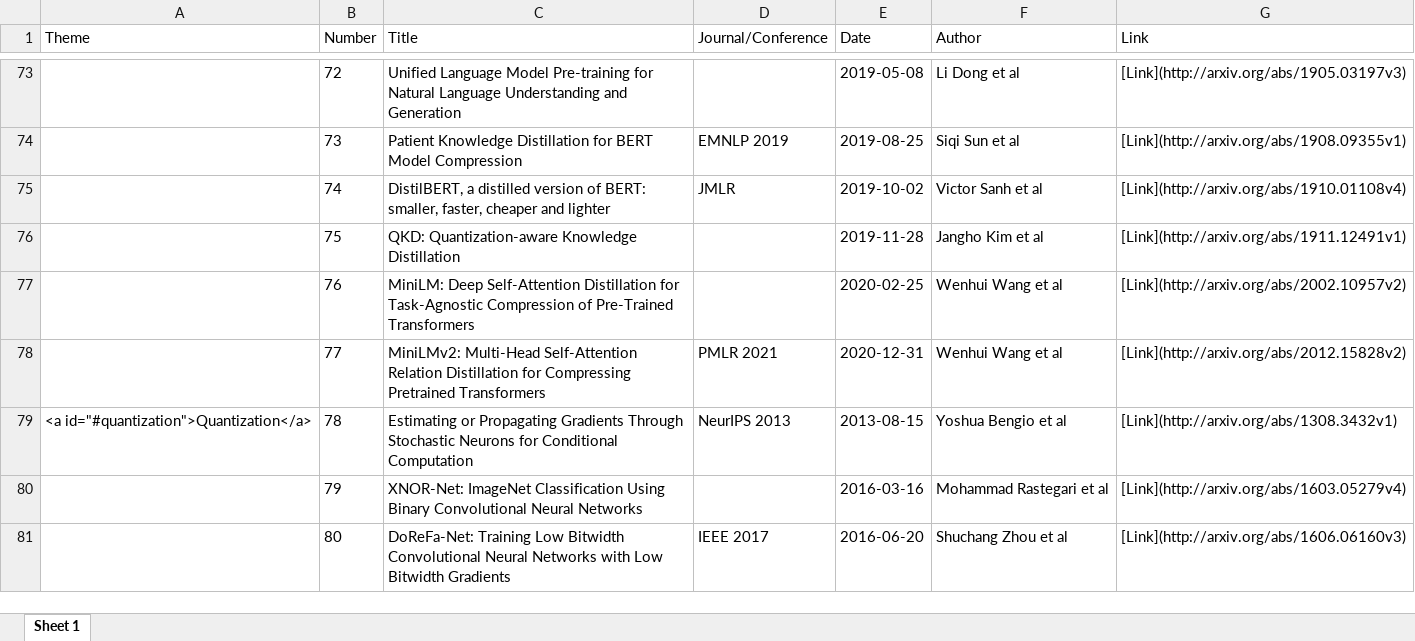
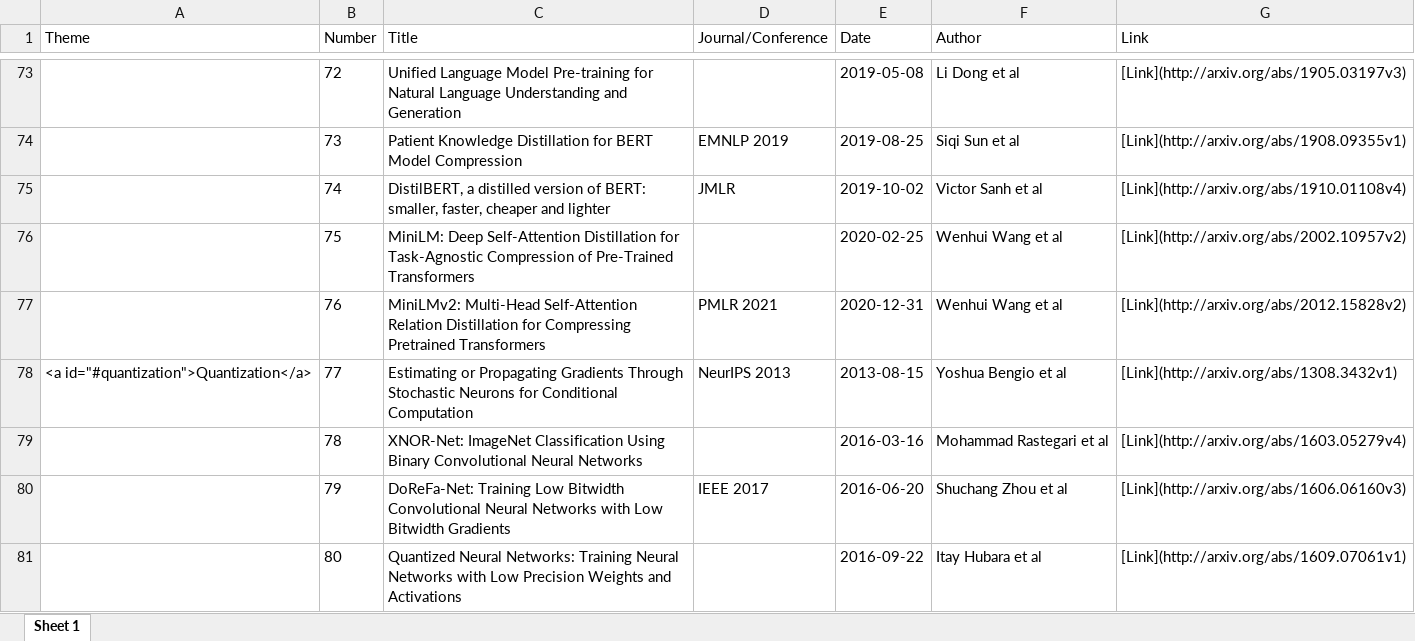
Before and after one commit to minseok0809/awesome-ai-paper, an Excel workbook: paper_dataframe_markdown_backup.xlsx, sheet Sheet 1, drawn as a sheet; only a part is shown, gaps mark what is left out; values as stored, in another font and other column widths than the file's, no borders; the diff covers the shown part only; the diff names each change by its address in the sheet, - before the commit and + after, or states it on an @@ line.

```diff
--- a/paper_dataframe_markdown_backup.xlsx (sheet Sheet 1)
+++ b/paper_dataframe_markdown_backup.xlsx (sheet Sheet 1)
-C76 (Title): QKD: Quantization-aware Knowledge Distillation
+C76 (Title): MiniLM: Deep Self-Attention Distillation for Task-Agnostic Compression of Pre-Trained Transformers
-E76 (Date): 2019-11-28
+E76 (Date): 2020-02-25
-F76 (Author): Jangho Kim et al
+F76 (Author): Wenhui Wang et al
-G76 (Link): [Link](http://arxiv.org/abs/1911.12491v1)
+G76 (Link): [Link](http://arxiv.org/abs/2002.10957v2)
-C77 (Title): MiniLM: Deep Self-Attention Distillation for Task-Agnostic Compression of Pre-Trained Transformers
+C77 (Title): MiniLMv2: Multi-Head Self-Attention Relation Distillation for Compressing Pretrained Transformers
-D77 (Journal/Conference): (empty)
+D77 (Journal/Conference): PMLR 2021
-E77 (Date): 2020-02-25
+E77 (Date): 2020-12-31
-G77 (Link): [Link](http://arxiv.org/abs/2002.10957v2)
+G77 (Link): [Link](http://arxiv.org/abs/2012.15828v2)
-A78 (Theme): (empty)
+A78 (Theme): <a id="#quantization">Quantization</a>
-C78 (Title): MiniLMv2: Multi-Head Self-Attention Relation Distillation for Compressing Pretrained Transformers
+C78 (Title): Estimating or Propagating Gradients Through Stochastic Neurons for Conditional Computation
-D78 (Journal/Conference): PMLR 2021
+D78 (Journal/Conference): NeurIPS 2013
-E78 (Date): 2020-12-31
+E78 (Date): 2013-08-15
-F78 (Author): Wenhui Wang et al
+F78 (Author): Yoshua Bengio et al
-G78 (Link): [Link](http://arxiv.org/abs/2012.15828v2)
+G78 (Link): [Link](http://arxiv.org/abs/1308.3432v1)
-A79 (Theme): <a id="#quantization">Quantization</a>
+A79 (Theme): (empty)
-C79 (Title): Estimating or Propagating Gradients Through Stochastic Neurons for Conditional Computation
+C79 (Title): XNOR-Net: ImageNet Classification Using Binary Convolutional Neural Networks
-D79 (Journal/Conference): NeurIPS 2013
+D79 (Journal/Conference): (empty)
-E79 (Date): 2013-08-15
+E79 (Date): 2016-03-16
-F79 (Author): Yoshua Bengio et al
+F79 (Author): Mohammad Rastegari et al
-G79 (Link): [Link](http://arxiv.org/abs/1308.3432v1)
+G79 (Link): [Link](http://arxiv.org/abs/1603.05279v4)
-C80 (Title): XNOR-Net: ImageNet Classification Using Binary Convolutional Neural Networks
+C80 (Title): DoReFa-Net: Training Low Bitwidth Convolutional Neural Networks with Low Bitwidth Gradients
-D80 (Journal/Conference): (empty)
+D80 (Journal/Conference): IEEE 2017
-E80 (Date): 2016-03-16
+E80 (Date): 2016-06-20
-F80 (Author): Mohammad Rastegari et al
+F80 (Author): Shuchang Zhou et al
-G80 (Link): [Link](http://arxiv.org/abs/1603.05279v4)
+G80 (Link): [Link](http://arxiv.org/abs/1606.06160v3)
-C81 (Title): DoReFa-Net: Training Low Bitwidth Convolutional Neural Networks with Low Bitwidth Gradients
+C81 (Title): Quantized Neural Networks: Training Neural Networks with Low Precision Weights and Activations
-D81 (Journal/Conference): IEEE 2017
+D81 (Journal/Conference): (empty)
-E81 (Date): 2016-06-20
+E81 (Date): 2016-09-22
-F81 (Author): Shuchang Zhou et al
+F81 (Author): Itay Hubara et al
-G81 (Link): [Link](http://arxiv.org/abs/1606.06160v3)
+G81 (Link): [Link](http://arxiv.org/abs/1609.07061v1)
```
Also changed, not shown: 11 removed rows and 200 edited cells elsewhere in this sheet, 2 other files.
